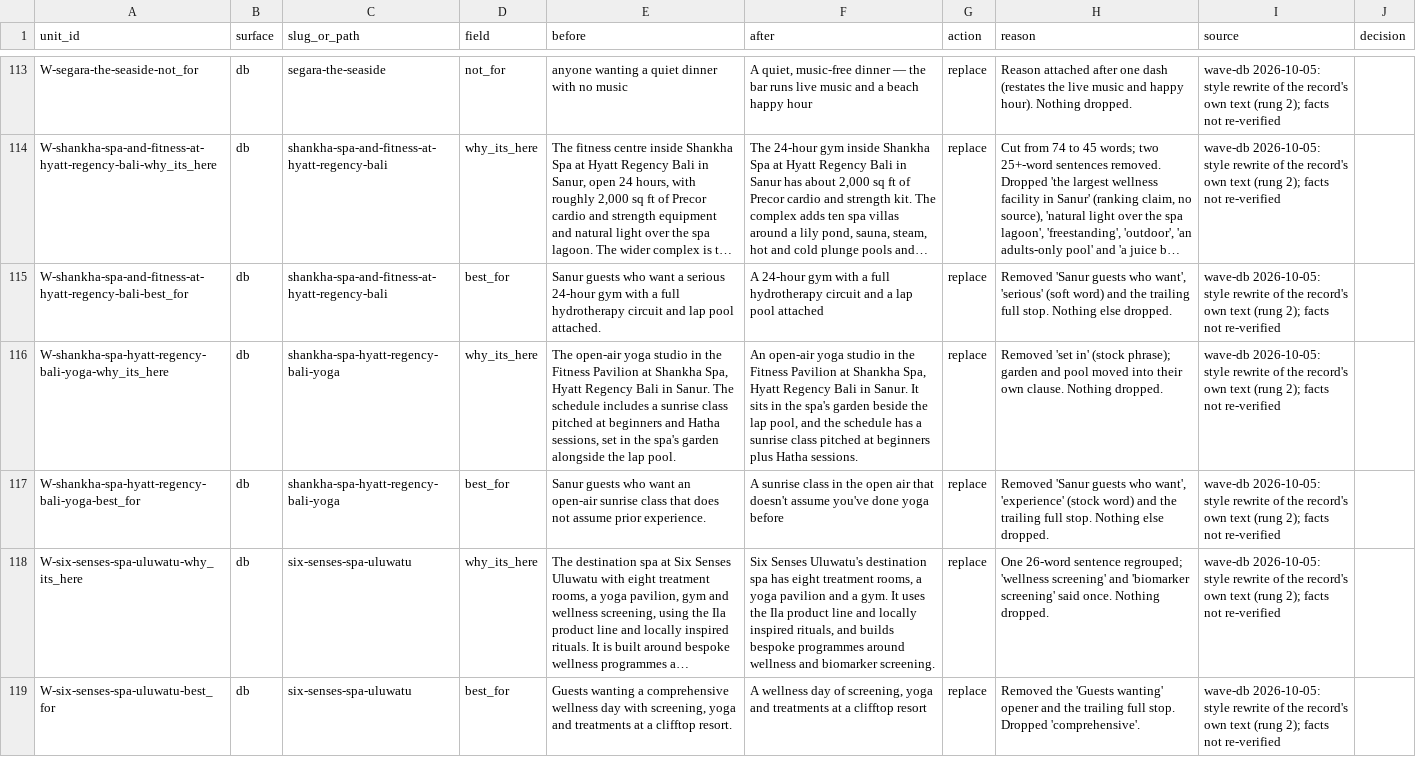
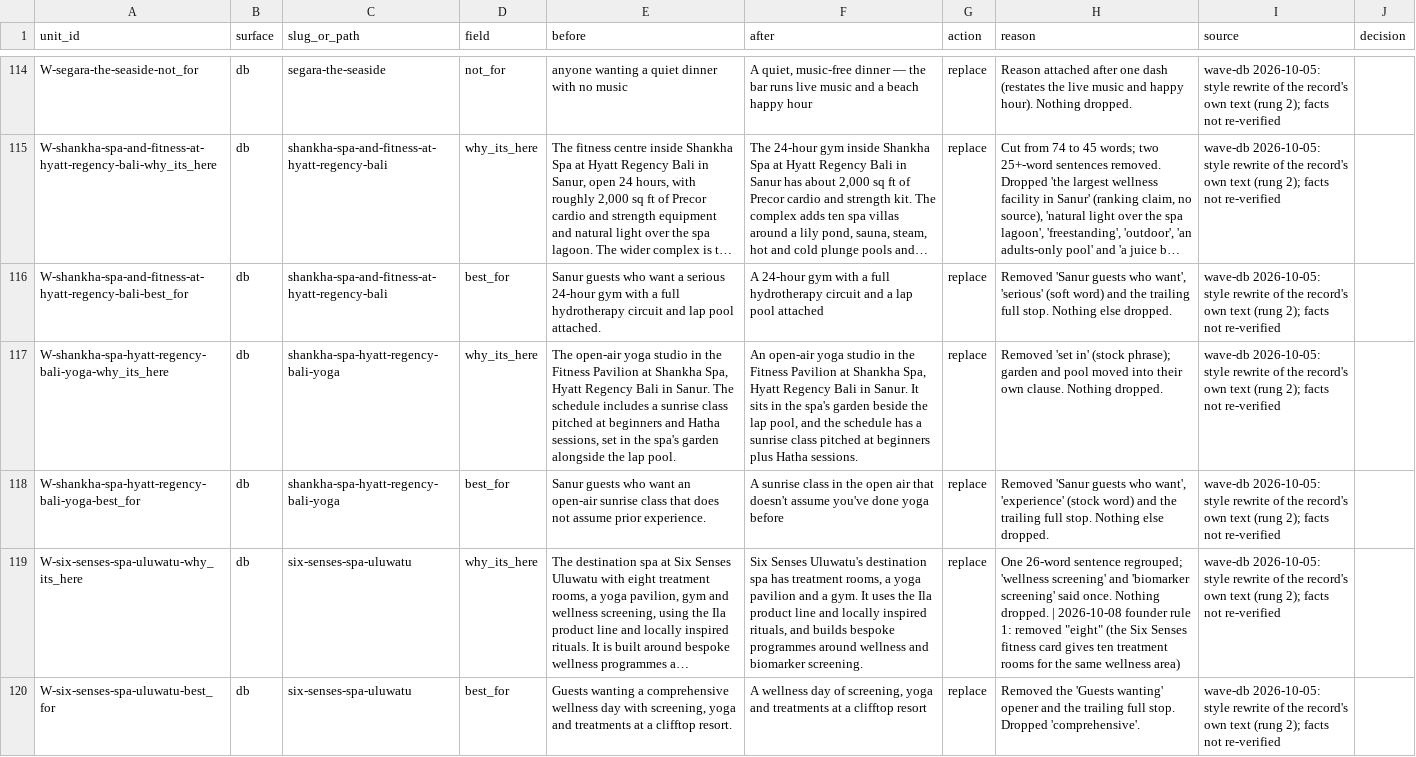
Before and after one commit to parkourcafe/privelegy-bali-club, a CSV file: data/data-ops/copy/wave-db/uluwatu-sanur.csv, drawn as a sheet; only a part is shown, gaps mark what is left out; long unchanged cells end in …; addresses are those after the commit; the diff covers the shown part only; the diff names each change by its address in the sheet, - before the commit and + after, or states it on an @@ line.

```diff
--- a/data/data-ops/copy/wave-db/uluwatu-sanur.csv
+++ b/data/data-ops/copy/wave-db/uluwatu-sanur.csv
-F119 (after): …spa has eight treatment rooms,…
+F119 (after): …spa has treatment rooms,…
-H119 (reason): …Nothing dropped.
+H119 (reason): …Nothing dropped. | 2026-10-08 founder rule 1: removed "eight" (the Six Senses fitness card gives ten treatment rooms for the same wellness area)
```
Also changed, not shown: 2 added rows and 8 edited cells elsewhere in this file, data/data-ops/copy/wave-db/canggu.csv, data/data-ops/copy/wave-db/routes.csv, 6 other files.
